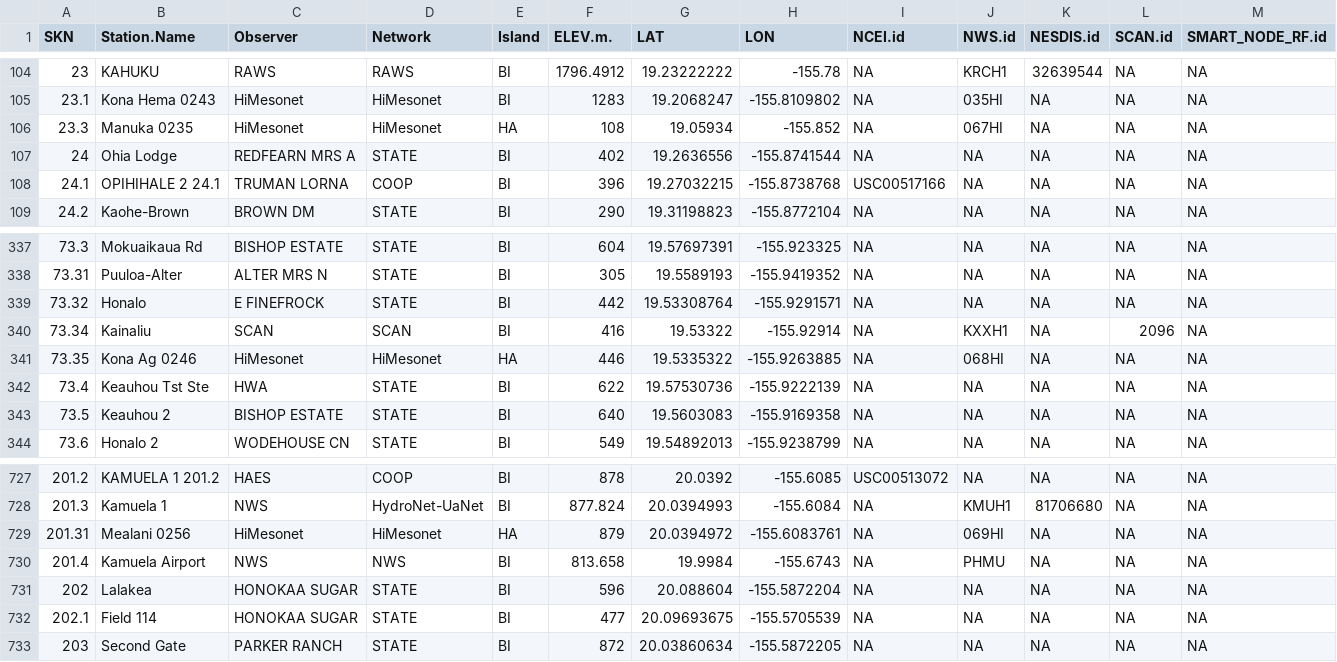
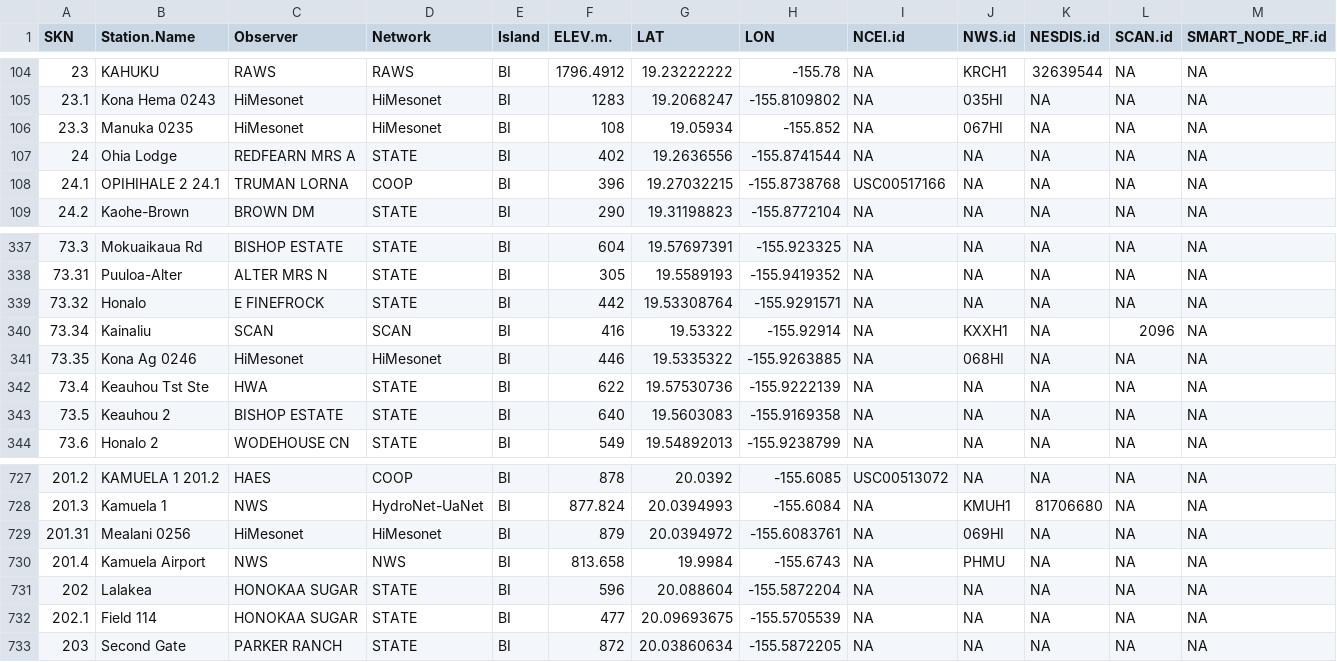
Before and after one commit to ikewai/hawaii_wx_station_mgmt_container, a CSV file: Hawaii_Master_Station_Meta.csv, drawn as a sheet; only a part is shown, gaps mark what is left out.

Commit message:
Update Hawaii_Master_Station_Meta.csv

```diff
--- a/Hawaii_Master_Station_Meta.csv
+++ b/Hawaii_Master_Station_Meta.csv
@@ -105,3 +105,3 @@
 23.1,"Kona Hema 0243","HiMesonet","HiMesonet","BI",1283,19.2068247,-155.8109802,NA,035HI,NA,NA,NA
-23.3,"Manuka 0235","HiMesonet","HiMesonet","HA",108,19.05934,-155.852,NA,"067HI",NA,NA,NA
+23.3,"Manuka 0235","HiMesonet","HiMesonet","BI",108,19.05934,-155.852,NA,"067HI",NA,NA,NA
 24,"Ohia Lodge","REDFEARN MRS A","STATE","BI",402,19.2636556,-155.8741544,NA,NA,NA,NA,NA
@@ -340,3 +340,3 @@
 73.34,"Kainaliu","SCAN","SCAN","BI",416,19.53322,-155.92914,NA,"KXXH1",NA,"2096",NA
-73.35,"Kona Ag 0246","HiMesonet","HiMesonet","HA",446,19.5335322,-155.9263885,NA,"068HI",NA,NA,NA
+73.35,"Kona Ag 0246","HiMesonet","HiMesonet","BI",446,19.5335322,-155.9263885,NA,"068HI",NA,NA,NA
 73.4,"Keauhou Tst Ste","HWA","STATE","BI",622,19.57530736,-155.9222139,NA,NA,NA,NA,NA
@@ -728,3 +728,3 @@
 201.3,"Kamuela 1","NWS","HydroNet-UaNet","BI",877.824,20.0394993,-155.6084,NA,"KMUH1","81706680",NA,NA
-201.31,"Mealani 0256","HiMesonet","HiMesonet","HA",879,20.0394972,-155.6083761,NA,"069HI",NA,NA,NA
+201.31,"Mealani 0256","HiMesonet","HiMesonet","BI",879,20.0394972,-155.6083761,NA,"069HI",NA,NA,NA
 201.4,"Kamuela Airport","NWS","NWS","BI",813.658,19.9984,-155.6743,NA,"PHMU",NA,NA,NA
```
